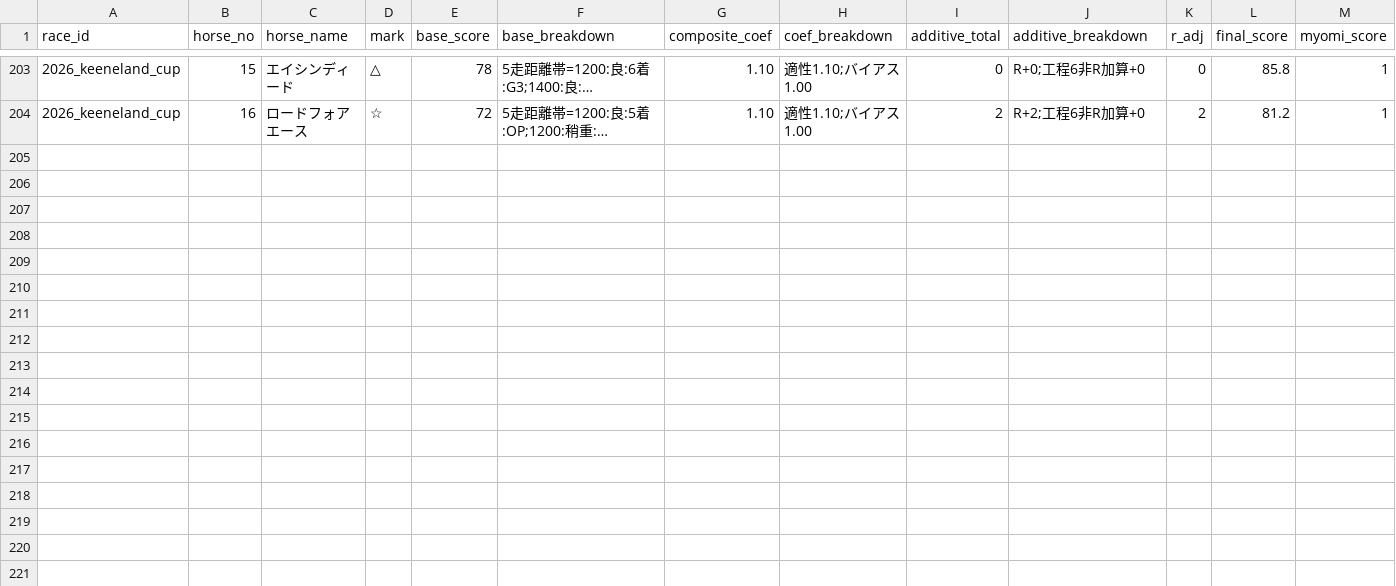
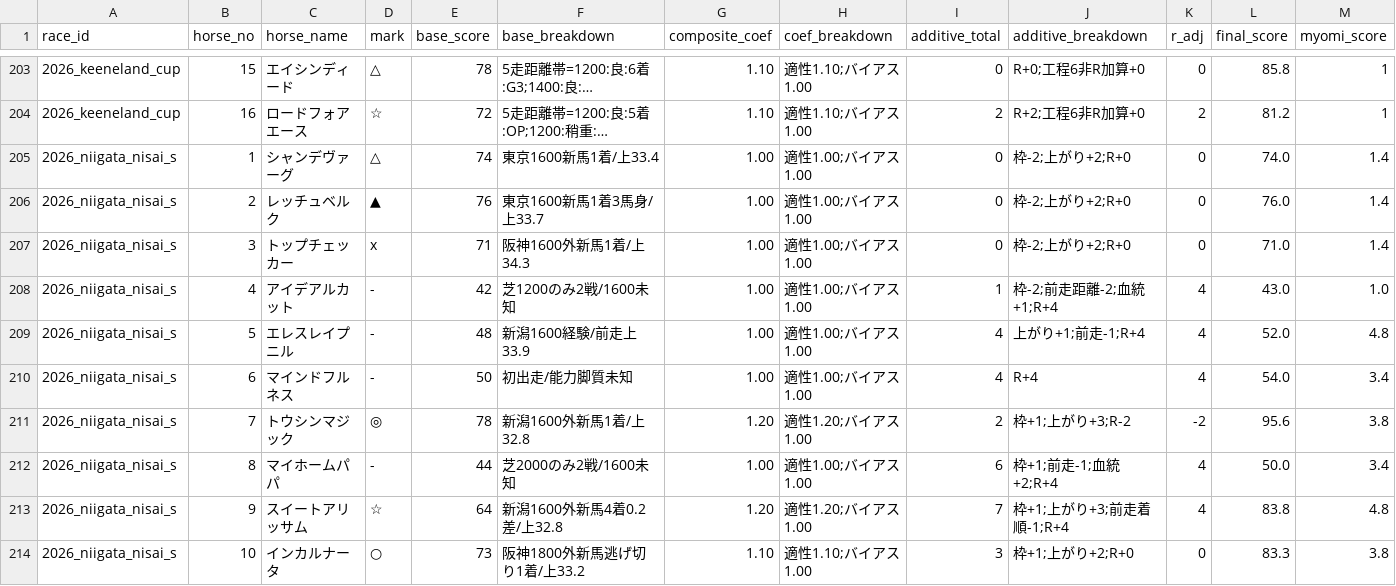
Before and after one commit to Atoyr/keiba, a CSV file: log/predictions.csv, drawn as a sheet; only a part is shown, gaps mark what is left out; long unchanged cells end in …; rows hold the shown columns only; the diff names each change by its address in the sheet, - before the commit and + after, or states it on an @@ line.

Commit message:
log: 新潟2歳S predictions追記

```diff
--- a/log/predictions.csv
+++ b/log/predictions.csv
+row 205: 2026_niigata_nisai_s | 1 | シャンデヴァーグ | △ | 74 | 東京1600新馬1着/上33.4 | 1.00 | 適性1.00;バイアス1.00 | 0 | 枠-2;上がり+2;R+0 | 0 | 74.0 | 1.4
+row 206: 2026_niigata_nisai_s | 2 | レッチュベルク | ▲ | 76 | 東京1600新馬1着3馬身/上33.7 | 1.00 | 適性1.00;バイアス1.00 | 0 | 枠-2;上がり+2;R+0 | 0 | 76.0 | 1.4
+row 207: 2026_niigata_nisai_s | 3 | トップチェッカー | x | 71 | 阪神1600外新馬1着/上34.3 | 1.00 | 適性1.00;バイアス1.00 | 0 | 枠-2;上がり+2;R+0 | 0 | 71.0 | 1.4
+row 208: 2026_niigata_nisai_s | 4 | アイデアルカット | - | 42 | 芝1200のみ2戦/1600未知 | 1.00 | 適性1.00;バイアス1.00 | 1 | 枠-2;前走距離-2;血統+1;R+4 | 4 | 43.0 | 1.0
+row 209: 2026_niigata_nisai_s | 5 | エレスレイプニル | - | 48 | 新潟1600経験/前走上33.9 | 1.00 | 適性1.00;バイアス1.00 | 4 | 上がり+1;前走-1;R+4 | 4 | 52.0 | 4.8
+row 210: 2026_niigata_nisai_s | 6 | マインドフルネス | - | 50 | 初出走/能力脚質未知 | 1.00 | 適性1.00;バイアス1.00 | 4 | R+4 | 4 | 54.0 | 3.4
+row 211: 2026_niigata_nisai_s | 7 | トウシンマジック | ◎ | 78 | 新潟1600外新馬1着/上32.8 | 1.20 | 適性1.20;バイアス1.00 | 2 | 枠+1;上がり+3;R-2 | -2 | 95.6 | 3.8
+row 212: 2026_niigata_nisai_s | 8 | マイホームパパ | - | 44 | 芝2000のみ2戦/1600未知 | 1.00 | 適性1.00;バイアス1.00 | 6 | 枠+1;前走-1;血統+2;R+4 | 4 | 50.0 | 3.4
+row 213: 2026_niigata_nisai_s | 9 | スイートアリッサム | ☆ | 64 | 新潟1600外新馬4着0.2差/上32.8 | 1.20 | 適性1.20;バイアス1.00 | 7 | 枠+1;上がり+3;前走着順-1;R+4 | 4 | 83.8 | 4.8
+row 214: 2026_niigata_nisai_s | 10 | インカルナータ | ○ | 73 | 阪神1800外新馬逃げ切り1着/上33.2 | 1.10 | 適性1.10;バイアス1.00 | 3 | 枠+1;上がり+2;R+0 | 0 | 83.3 | 3.8
```
